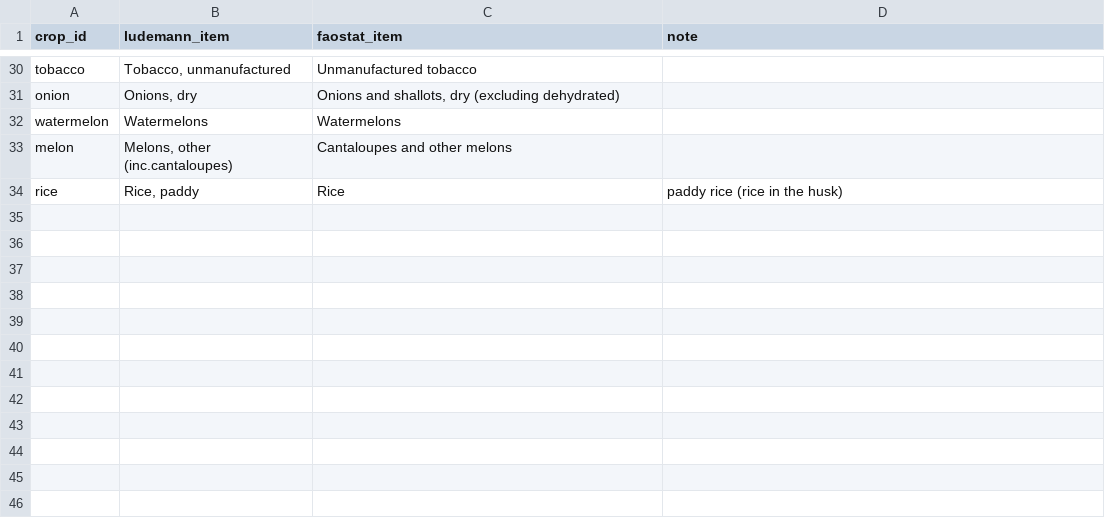
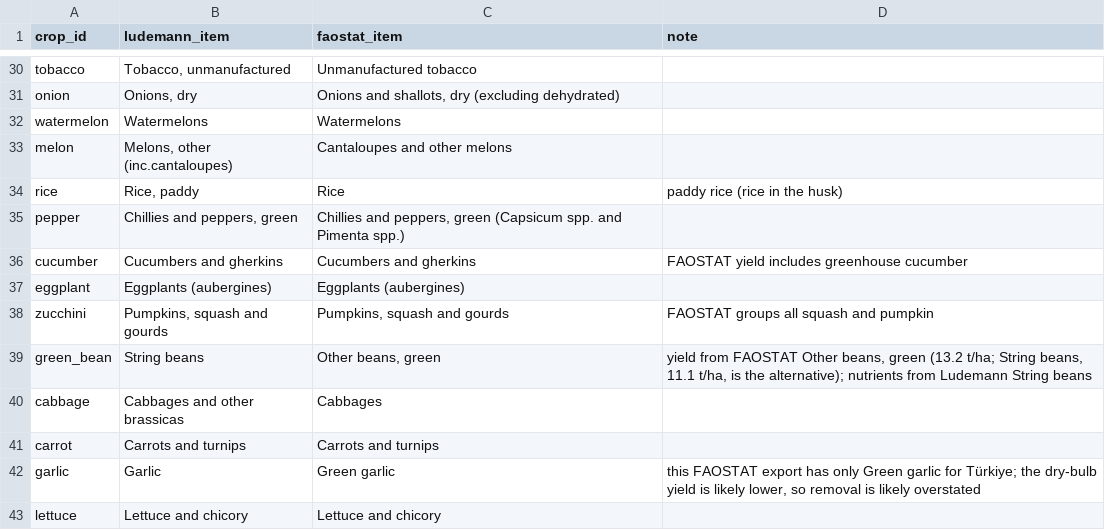
Before and after one commit to A795da/Future-of-Agriculture, a CSV file: data/sources/nutrient_crop_map.csv, drawn as a sheet; only a part is shown, gaps mark what is left out; the diff names each change by its address in the sheet, - before the commit and + after, or states it on an @@ line.

```diff
--- a/data/sources/nutrient_crop_map.csv
+++ b/data/sources/nutrient_crop_map.csv
+row 35: pepper | Chillies and peppers, green | Chillies and peppers, green (Capsicum spp. and Pimenta spp.)
+row 36: cucumber | Cucumbers and gherkins | Cucumbers and gherkins | FAOSTAT yield includes greenhouse cucumber
+row 37: eggplant | Eggplants (aubergines) | Eggplants (aubergines)
+row 38: zucchini | Pumpkins, squash and gourds | Pumpkins, squash and gourds | FAOSTAT groups all squash and pumpkin
+row 39: green_bean | String beans | Other beans, green | yield from FAOSTAT Other beans, green (13.2 t/ha; String beans, 11.1 t/ha, is the alternative); nutrients from Ludemann String beans
+row 40: cabbage | Cabbages and other brassicas | Cabbages
+row 41: carrot | Carrots and turnips | Carrots and turnips
+row 42: garlic | Garlic | Green garlic | this FAOSTAT export has only Green garlic for Türkiye; the dry-bulb yield is likely lower, so removal is likely overstated
+row 43: lettuce | Lettuce and chicory | Lettuce and chicory
```
Also changed, not shown: data/sources/ecocrop_crop_map.csv, data/sources/ecocrop_import_report.csv, 47 other files.
